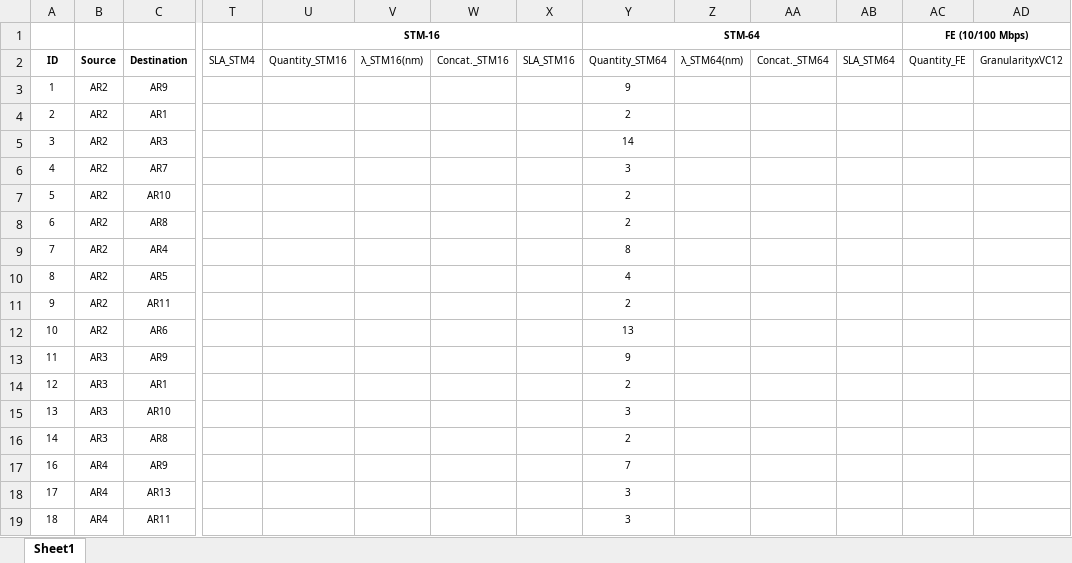
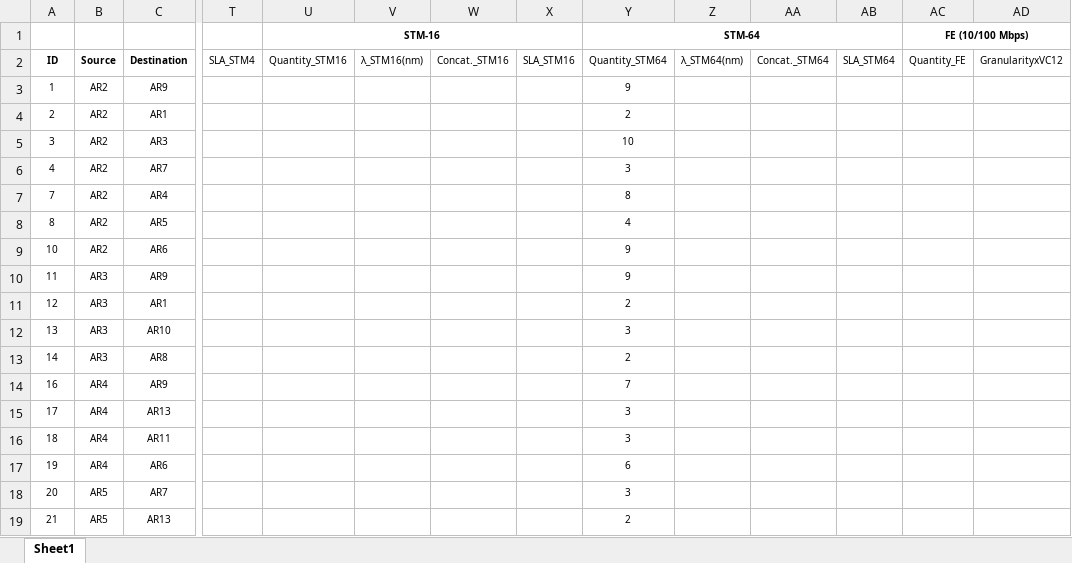
Before and after one commit to farzad1132/NetPlanner, an Excel workbook: Khuzestan Network/Khuzestan traffic.xlsx, sheet Sheet1, drawn as a sheet; only a part is shown, gaps mark what is left out; the shorter side is filled out with more unchanged rows; values as stored, in another font and other column widths than the file's, no borders; removed rows and columns are numbered as before the commit, all else as after; rows hold the shown columns only; the diff names each change by its address in the sheet, - before the commit and + after, or states it on an @@ line.

Commit message:
kh traffic update

```diff
--- a/Khuzestan Network/Khuzestan traffic.xlsx (sheet Sheet1)
+++ b/Khuzestan Network/Khuzestan traffic.xlsx (sheet Sheet1)
-Y5 (STM-64): 14
+Y5 (STM-64): 10
-row 7: 5 | AR2 | AR10 |  |  |  |  |  | 2
-row 8: 6 | AR2 | AR8 |  |  |  |  |  | 2
-row 11: 9 | AR2 | AR11 |  |  |  |  |  | 2
-Y9 (STM-64): 13
+Y9 (STM-64): 9
```
Also changed, not shown: 2 other files.
